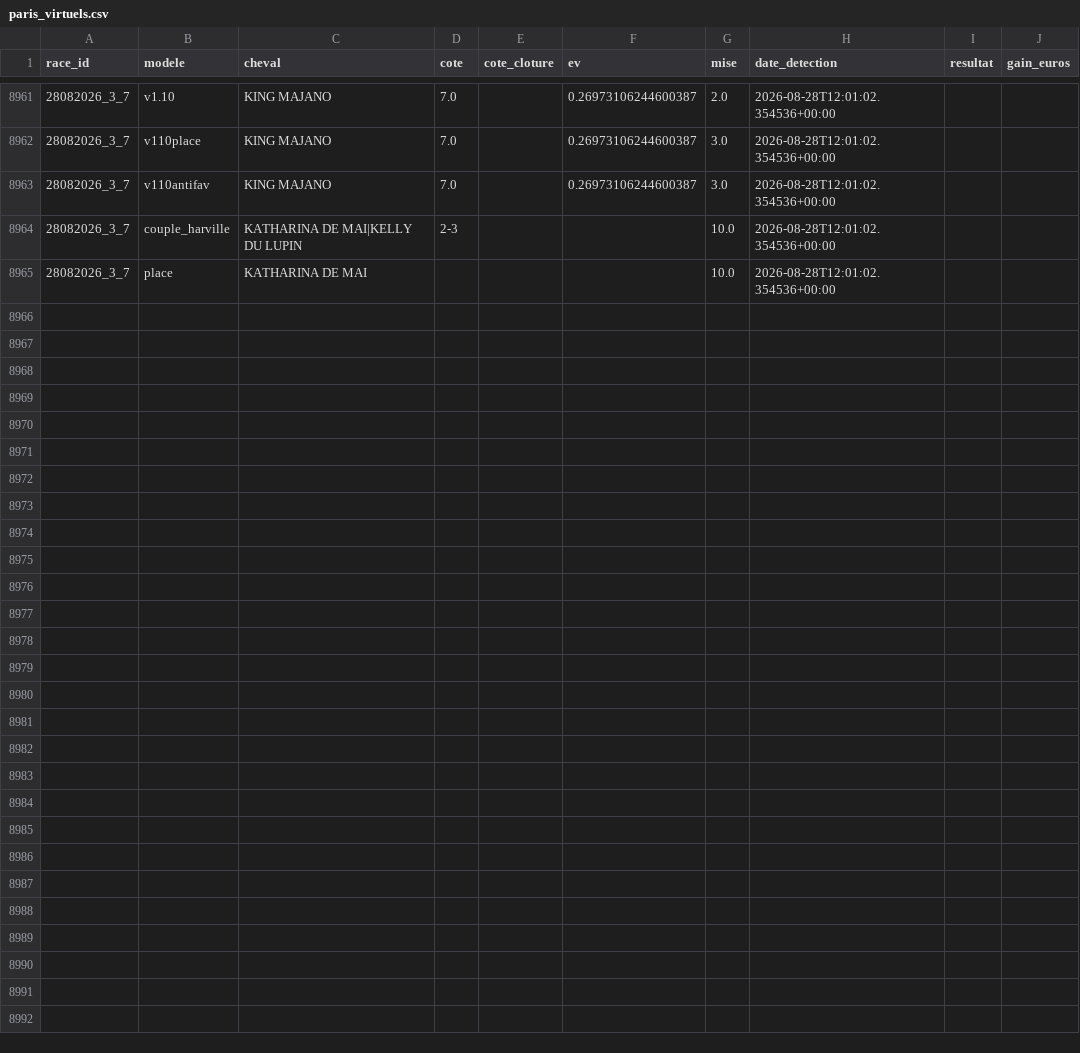
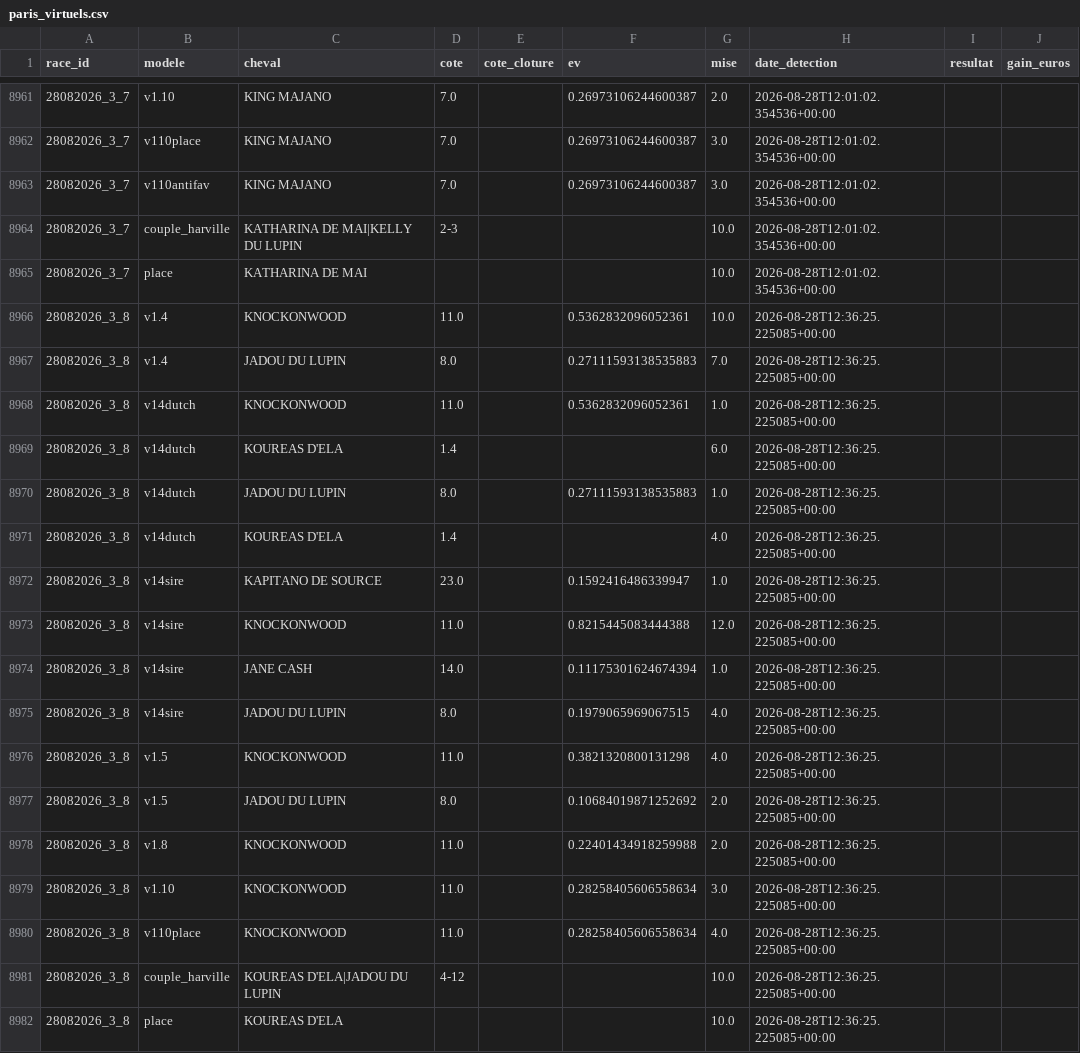
Before and after one commit to Falcon78ux/pmu-paper-trading, a CSV file: paris_virtuels.csv, drawn as a sheet; only a part is shown, gaps mark what is left out.

```diff
--- a/paris_virtuels.csv
+++ b/paris_virtuels.csv
@@ -8965 +8965,18 @@ race_id,modele,cheval,cote,cote_cloture,ev,mise,date_detection,resultat,gain_eur
 28082026_3_7,place,KATHARINA DE MAI,,,,10.0,2026-08-28T12:01:02.354536+00:00,,
+28082026_3_8,v1.4,KNOCKONWOOD,11.0,,0.5362832096052361,10.0,2026-08-28T12:36:25.225085+00:00,,
+28082026_3_8,v1.4,JADOU DU LUPIN,8.0,,0.27111593138535883,7.0,2026-08-28T12:36:25.225085+00:00,,
+28082026_3_8,v14dutch,KNOCKONWOOD,11.0,,0.5362832096052361,1.0,2026-08-28T12:36:25.225085+00:00,,
+28082026_3_8,v14dutch,KOUREAS D'ELA,1.4,,,6.0,2026-08-28T12:36:25.225085+00:00,,
+28082026_3_8,v14dutch,JADOU DU LUPIN,8.0,,0.27111593138535883,1.0,2026-08-28T12:36:25.225085+00:00,,
+28082026_3_8,v14dutch,KOUREAS D'ELA,1.4,,,4.0,2026-08-28T12:36:25.225085+00:00,,
+28082026_3_8,v14sire,KAPITANO DE SOURCE,23.0,,0.1592416486339947,1.0,2026-08-28T12:36:25.225085+00:00,,
+28082026_3_8,v14sire,KNOCKONWOOD,11.0,,0.8215445083444388,12.0,2026-08-28T12:36:25.225085+00:00,,
+28082026_3_8,v14sire,JANE CASH,14.0,,0.11175301624674394,1.0,2026-08-28T12:36:25.225085+00:00,,
+28082026_3_8,v14sire,JADOU DU LUPIN,8.0,,0.1979065969067515,4.0,2026-08-28T12:36:25.225085+00:00,,
+28082026_3_8,v1.5,KNOCKONWOOD,11.0,,0.3821320800131298,4.0,2026-08-28T12:36:25.225085+00:00,,
+28082026_3_8,v1.5,JADOU DU LUPIN,8.0,,0.10684019871252692,2.0,2026-08-28T12:36:25.225085+00:00,,
+28082026_3_8,v1.8,KNOCKONWOOD,11.0,,0.22401434918259988,2.0,2026-08-28T12:36:25.225085+00:00,,
+28082026_3_8,v1.10,KNOCKONWOOD,11.0,,0.28258405606558634,3.0,2026-08-28T12:36:25.225085+00:00,,
+28082026_3_8,v110place,KNOCKONWOOD,11.0,,0.28258405606558634,4.0,2026-08-28T12:36:25.225085+00:00,,
+28082026_3_8,couple_harville,KOUREAS D'ELA|JADOU DU LUPIN,4-12,,,10.0,2026-08-28T12:36:25.225085+00:00,,
+28082026_3_8,place,KOUREAS D'ELA,,,,10.0,2026-08-28T12:36:25.225085+00:00,,
```
Also changed, not shown: diagnostic_couverture.csv, 2 other files.
